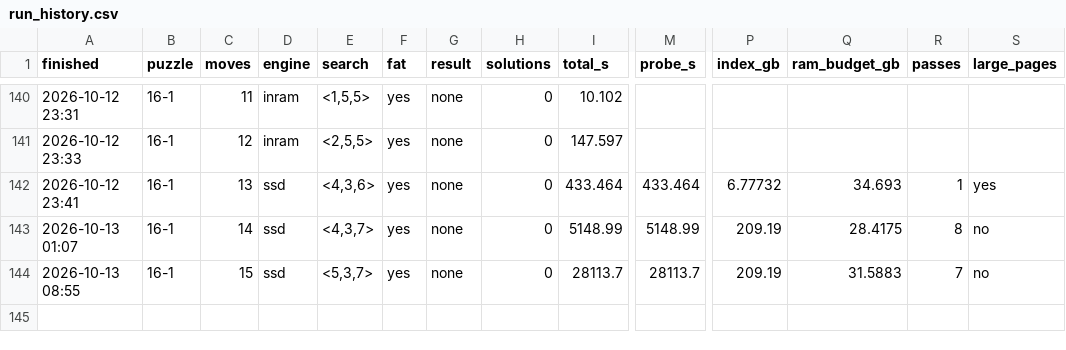
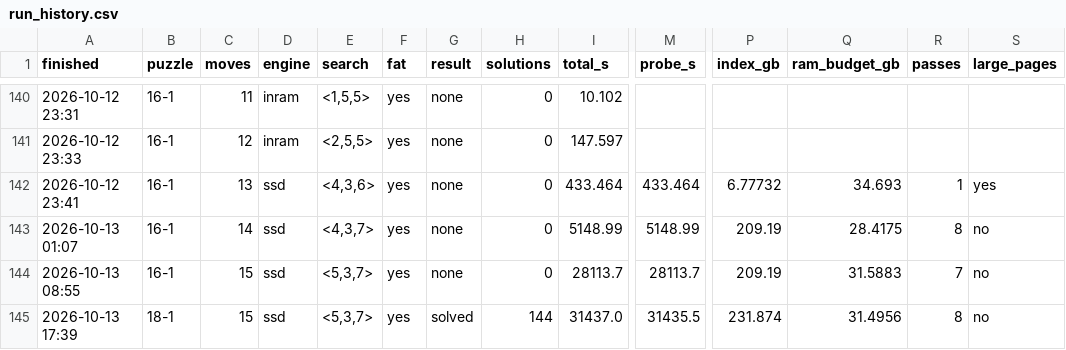
Before and after one commit to zugebot/Mindbender-Solver, a CSV file: docs/run_history.csv, drawn as a sheet; only a part is shown, gaps mark what is left out; rows hold the shown columns only; the diff names each change by its address in the sheet, - before the commit and + after, or states it on an @@ line.

```diff
--- a/docs/run_history.csv
+++ b/docs/run_history.csv
+row 145: 2026-10-13 17:39 | 18-1 | 15 | ssd | <5,3,7> | yes | solved | 144 | 31437.0 | 31435.5 | 231.874 | 31.4956 | 8 | no
```
Also changed, not shown: 6 other files.
